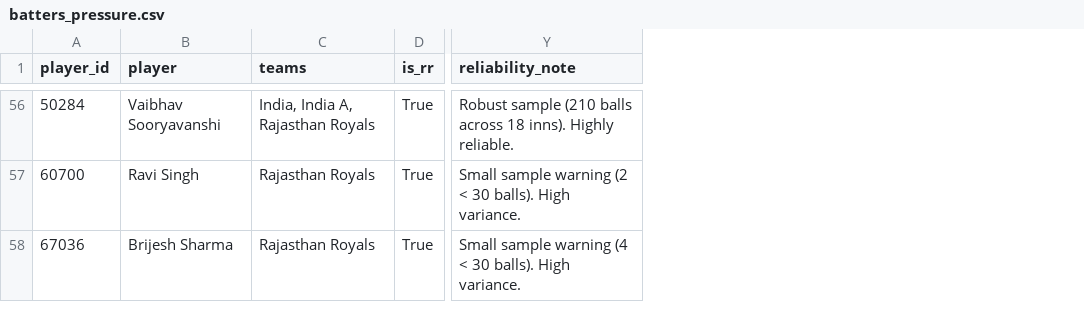
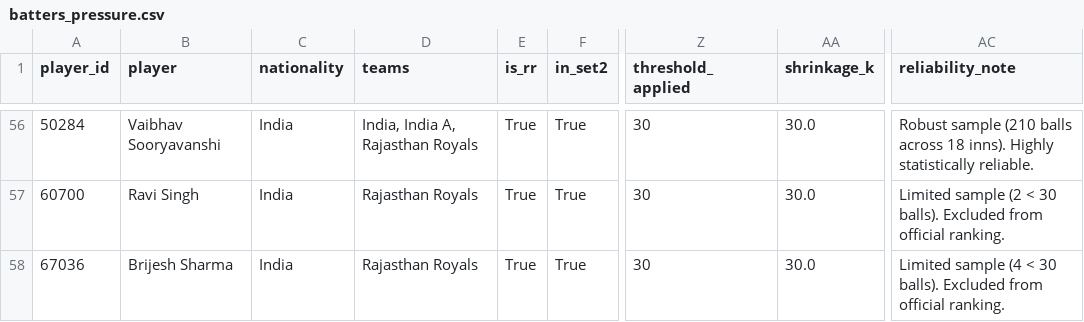
Before and after one commit to PranesH-18-04/RR_player_analysis, a CSV file: data/batters_pressure.csv, drawn as a sheet; only a part is shown, gaps mark what is left out; addresses are those after the commit; the diff covers the shown part only; the diff names each change by its address in the sheet, - before the commit and + after, or states it on an @@ line.

```diff
--- a/data/batters_pressure.csv
+++ b/data/batters_pressure.csv
+column C (nationality), rows 56-58: all India
+column F (in_set2), rows 56-58: all True
+column Z (threshold_applied), rows 56-58: all 30
+column AA (shrinkage_k), rows 56-58: all 30.0
-AC56 (reliability_note): …inns). Highly reliable.
+AC56 (reliability_note): …inns). Highly statistically reliable.
-AC57 (reliability_note): Small sample warning (2 < 30 balls). High variance.
+AC57 (reliability_note): Limited sample (2 < 30 balls). Excluded from official ranking.
-AC58 (reliability_note): Small sample warning (4 < 30 balls). High variance.
+AC58 (reliability_note): Limited sample (4 < 30 balls). Excluded from official ranking.
```
Also changed, not shown: 54 edited cells elsewhere in this file, data/batters_rr.csv, data/bowlers_pressure.csv, 16 other files.
